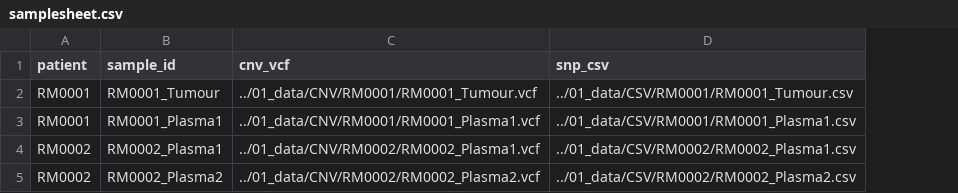
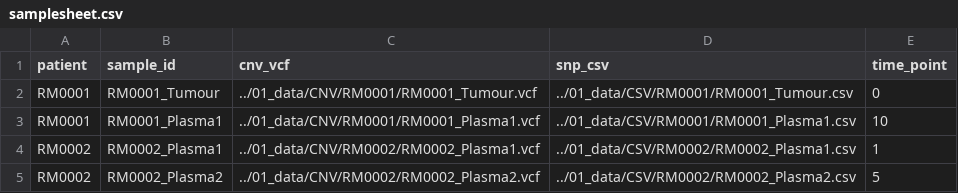
Before and after one commit to jblancoheredia/PyshIn, a CSV file: assets/samplesheet.csv, drawn as a sheet; the diff names each change by its address in the sheet, - before the commit and + after, or states it on an @@ line.

Commit message:
Update samplesheet.csv

```diff
--- a/assets/samplesheet.csv
+++ b/assets/samplesheet.csv
+column E (time_point), rows 2-5: 0 | 10 | 1 | 5
```
